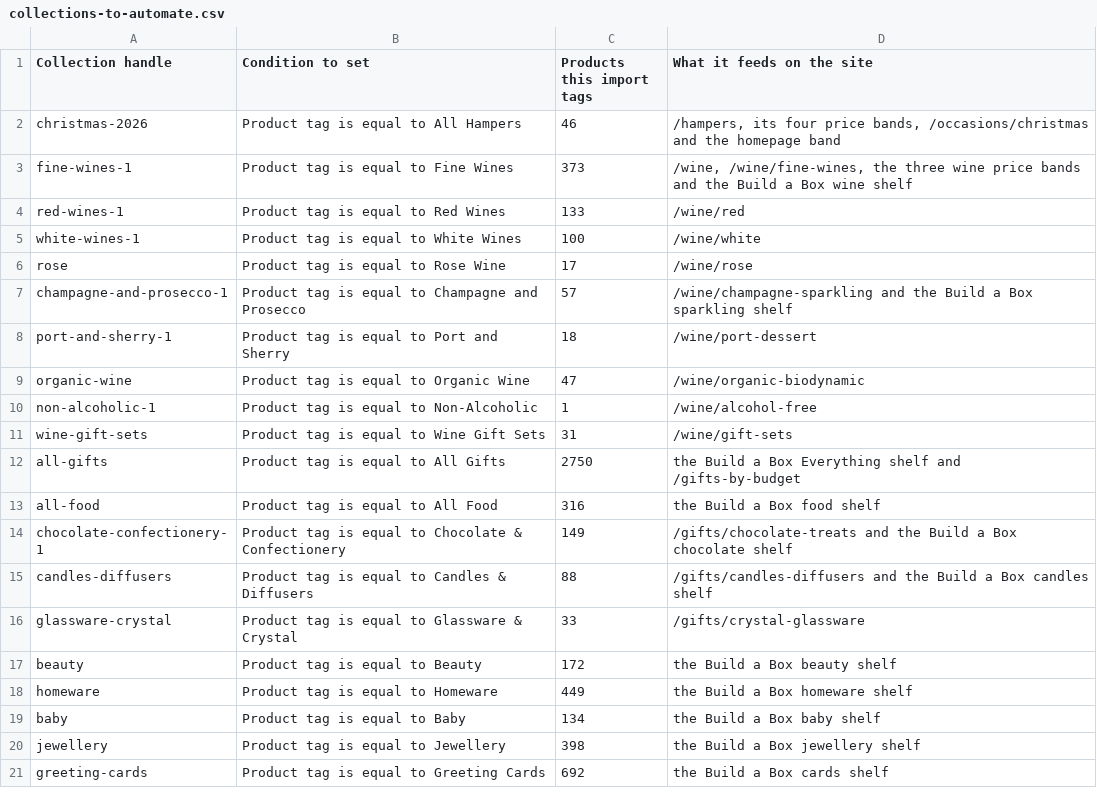
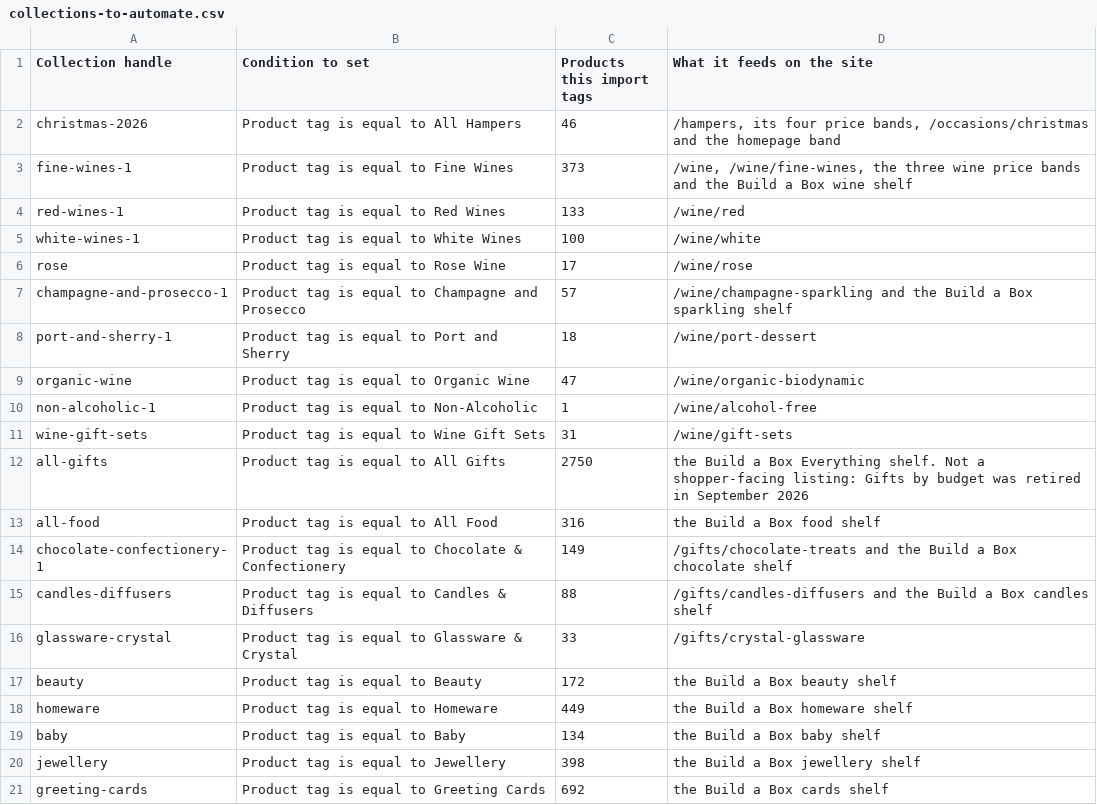
Before and after one commit to Rooftop-Twenty-Two/The-Parcel-Concierge, a CSV file: data/shopify-import/collections-to-automate.csv, drawn as a sheet.

```diff
--- a/data/shopify-import/collections-to-automate.csv
+++ b/data/shopify-import/collections-to-automate.csv
@@ -11,3 +11,3 @@ non-alcoholic-1,Product tag is equal to Non-Alcoholic,1,/wine/alcohol-free
 wine-gift-sets,Product tag is equal to Wine Gift Sets,31,/wine/gift-sets
-all-gifts,Product tag is equal to All Gifts,2750,the Build a Box Everything shelf and /gifts-by-budget
+all-gifts,Product tag is equal to All Gifts,2750,the Build a Box Everything shelf. Not a shopper-facing listing: Gifts by budget was retired in September 2026
 all-food,Product tag is equal to All Food,316,the Build a Box food shelf
```
Also changed, not shown: data/redirects/redirects.csv, 11 other files.
